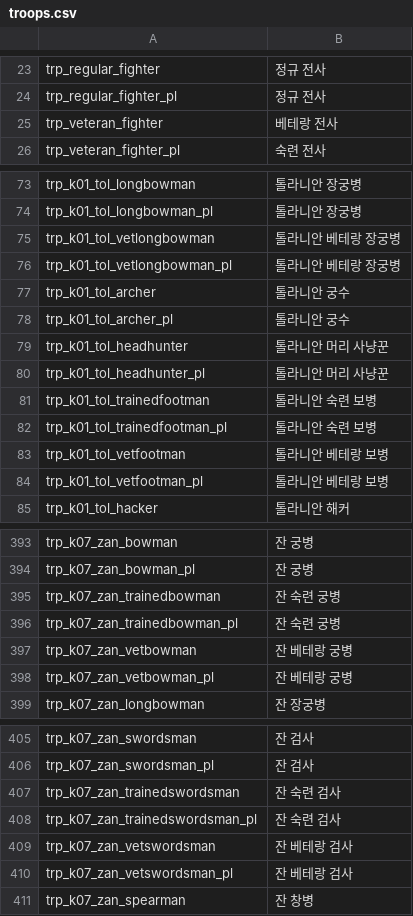
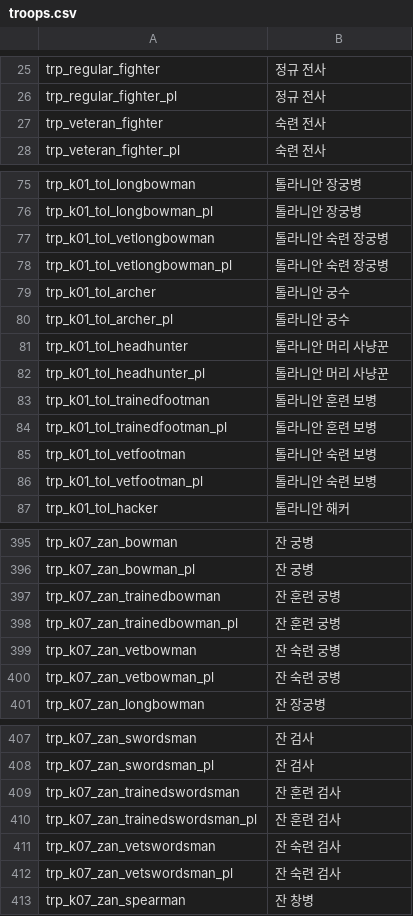
Before and after one commit to icedac/mountandblade_ko, a CSV file: src/perisno/languages/ko/troops.csv, drawn as a sheet; only a part is shown, gaps mark what is left out; the diff covers the shown part only.

Commit message:
- perisno translations - perisno selective troops level display - added perisno korean translation project scripts

```diff
--- a/src/perisno/languages/ko/troops.csv
+++ b/src/perisno/languages/ko/troops.csv
@@ -25 +27 @@ trp_regular_fighter_pl|정규 전사
-trp_veteran_fighter|베테랑 전사
+trp_veteran_fighter|"숙련 전사"
@@ -75,2 +77,2 @@ trp_k01_tol_longbowman_pl|톨라니안 장궁병
-trp_k01_tol_vetlongbowman|톨라니안 베테랑 장궁병
-trp_k01_tol_vetlongbowman_pl|톨라니안 베테랑 장궁병
+trp_k01_tol_vetlongbowman|"톨라니안 숙련 장궁병"
+trp_k01_tol_vetlongbowman_pl|"톨라니안 숙련 장궁병"
@@ -81,4 +83,4 @@ trp_k01_tol_headhunter_pl|톨라니안 머리 사냥꾼
-trp_k01_tol_trainedfootman|톨라니안 숙련 보병
-trp_k01_tol_trainedfootman_pl|톨라니안 숙련 보병
-trp_k01_tol_vetfootman|톨라니안 베테랑 보병
-trp_k01_tol_vetfootman_pl|톨라니안 베테랑 보병
+trp_k01_tol_trainedfootman|"톨라니안 훈련 보병"
+trp_k01_tol_trainedfootman_pl|"톨라니안 훈련 보병"
+trp_k01_tol_vetfootman|"톨라니안 숙련 보병"
+trp_k01_tol_vetfootman_pl|"톨라니안 숙련 보병"
@@ -395,4 +397,4 @@ trp_k07_zan_bowman_pl|잔 궁병
-trp_k07_zan_trainedbowman|잔 숙련 궁병
-trp_k07_zan_trainedbowman_pl|잔 숙련 궁병
-trp_k07_zan_vetbowman|잔 베테랑 궁병
-trp_k07_zan_vetbowman_pl|잔 베테랑 궁병
+trp_k07_zan_trainedbowman|"잔 훈련 궁병"
+trp_k07_zan_trainedbowman_pl|"잔 훈련 궁병"
+trp_k07_zan_vetbowman|"잔 숙련 궁병"
+trp_k07_zan_vetbowman_pl|"잔 숙련 궁병"
@@ -407,4 +409,4 @@ trp_k07_zan_swordsman_pl|잔 검사
-trp_k07_zan_trainedswordsman|잔 숙련 검사
-trp_k07_zan_trainedswordsman_pl|잔 숙련 검사
-trp_k07_zan_vetswordsman|잔 베테랑 검사
-trp_k07_zan_vetswordsman_pl|잔 베테랑 검사
+trp_k07_zan_trainedswordsman|"잔 훈련 검사"
+trp_k07_zan_trainedswordsman_pl|"잔 훈련 검사"
+trp_k07_zan_vetswordsman|"잔 숙련 검사"
+trp_k07_zan_vetswordsman_pl|"잔 숙련 검사"
```
Also changed, not shown: 2 added rows and 36 edited cells elsewhere in this file, src/perisno/languages/ko/game_menus.csv, src/perisno/languages/ko/party_templates.csv, 26 other files.
